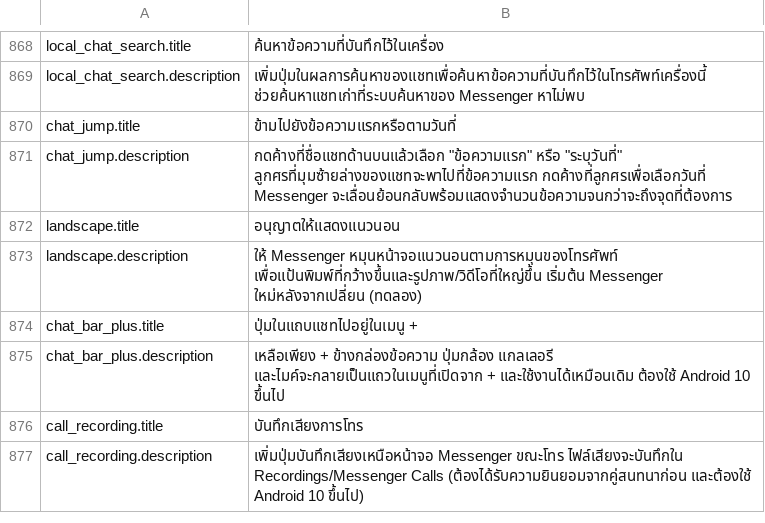
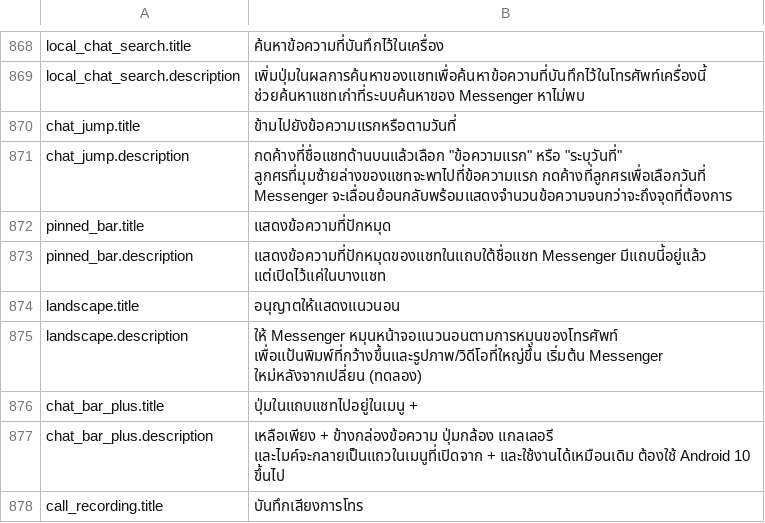
Before and after one commit to SysAdminDoc/HushMessenger, a TSV file: extensions/messenger/src/main/l10n/th.tsv, drawn as a sheet; only a part is shown, gaps mark what is left out; the shorter side is filled out with more unchanged rows; the diff names each change by its address in the sheet, - before the commit and + after, or states it on an @@ line.

Commit message:
feat(controls): show the pinned messages bar in every chat
Messenger adds the pinned loader only behind a thread key check. Other
banners sit behind gates of the same shape, so discovery finds the gate
through the pinned loader itself.

Refs #213

```diff
--- a/extensions/messenger/src/main/l10n/th.tsv
+++ b/extensions/messenger/src/main/l10n/th.tsv
+row 872: pinned_bar.title | แสดงข้อความที่ปักหมุด
+row 873: pinned_bar.description | แสดงข้อความที่ปักหมุดของแชทในแถบใต้ชื่อแชท Messenger มีแถบนี้อยู่แล้ว แต่เปิดไว้แค่ในบางแชท
```
Also changed, not shown: extensions/messenger/src/main/l10n/es.tsv, extensions/messenger/src/main/l10n/tr.tsv, 38 other files.
